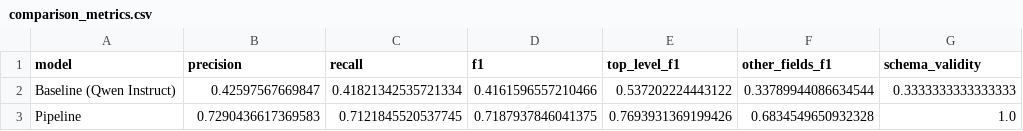
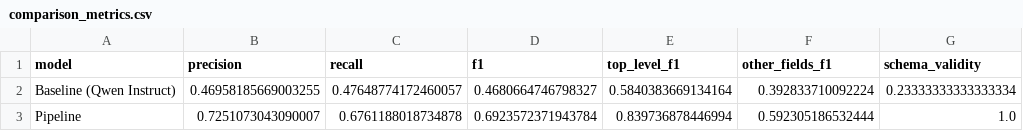
Before and after one commit to JaiiMukundh/Structured-Extraction-Triage-Pipeline, a CSV file: reports/comparison_metrics.csv, drawn as a sheet.

Commit message:
Add batch inference script and update evaluation metrics/predictions

```diff
--- a/reports/comparison_metrics.csv
+++ b/reports/comparison_metrics.csv
@@ -1,3 +1,3 @@
 model,precision,recall,f1,top_level_f1,other_fields_f1,schema_validity
-Baseline (Qwen Instruct),0.42597567669847,0.41821342535721334,0.4161596557210466,0.537202224443122,0.33789944086634544,0.3333333333333333
-Pipeline,0.7290436617369583,0.7121845520537745,0.7187937846041375,0.7693931369199426,0.6834549650932328,1.0
+Baseline (Qwen Instruct),0.46958185669003255,0.47648774172460057,0.4680664746798327,0.5840383669134164,0.392833710092224,0.23333333333333334
+Pipeline,0.7251073043090007,0.6761188018734878,0.6923572371943784,0.839736878446994,0.592305186532444,1.0
```
Also changed, not shown: 15 other files.
